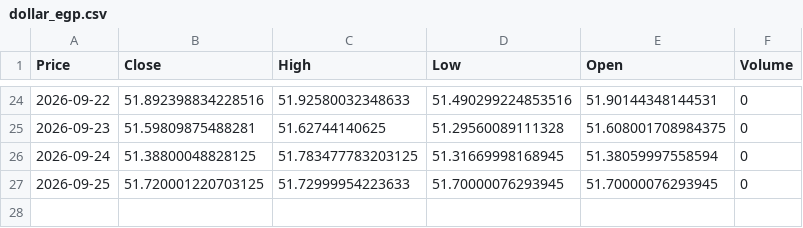
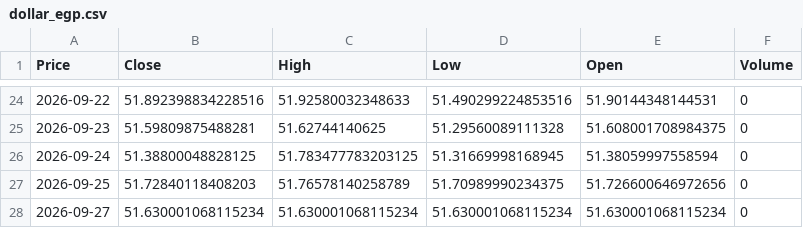
Before and after one commit to abdelaalahmed/gold-market-pipeline, a CSV file: dollar_egp.csv, drawn as a sheet; only a part is shown, gaps mark what is left out; the diff names each change by its address in the sheet, - before the commit and + after, or states it on an @@ line.

```diff
--- a/dollar_egp.csv
+++ b/dollar_egp.csv
-B27 (Close): 51.720001220703125
+B27 (Close): 51.72840118408203
-C27 (High): 51.72999954223633
+C27 (High): 51.76578140258789
-D27 (Low): 51.70000076293945
+D27 (Low): 51.70989990234375
-E27 (Open): 51.70000076293945
+E27 (Open): 51.726600646972656
+row 28: 2026-09-27 | 51.630001068115234 | 51.630001068115234 | 51.630001068115234 | 51.630001068115234 | 0
```
Also changed, not shown: gold_data.csv, oil_data.csv.
